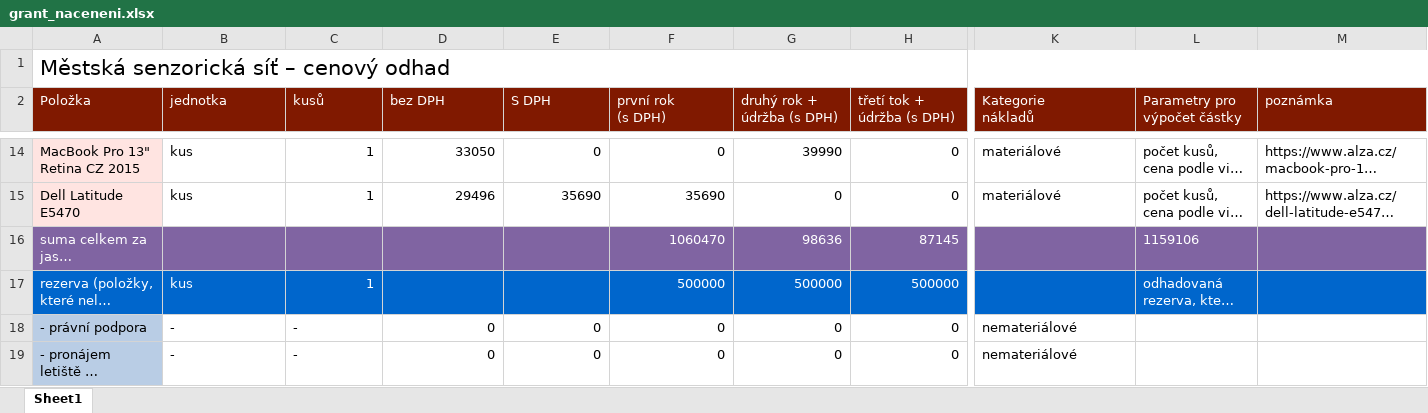
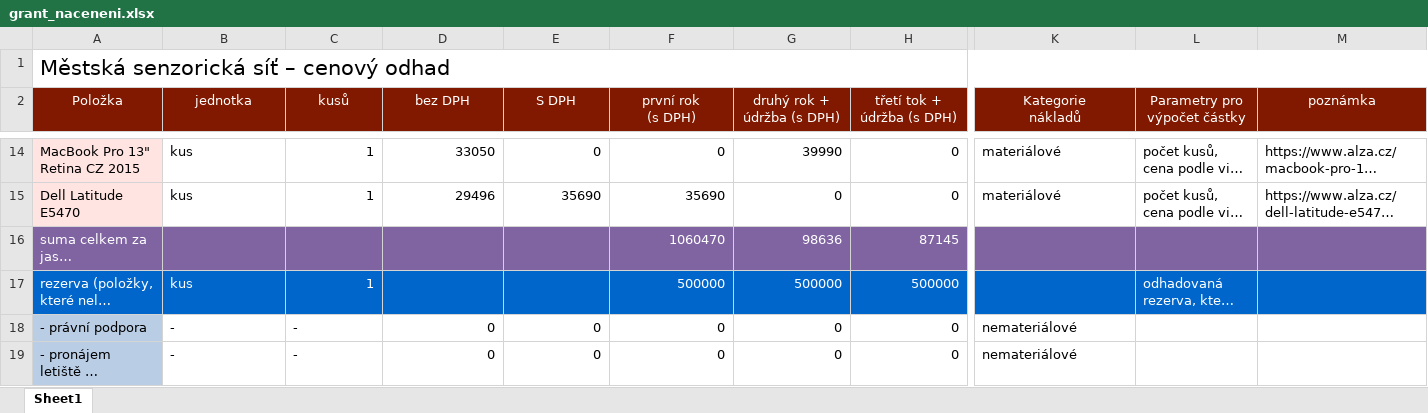
Before and after one commit to Over23/SensorNet, an Excel workbook: grant_naceneni.xlsx, sheet Sheet1, drawn as a sheet; only a part is shown, gaps mark what is left out; long unchanged cells end in …; values as stored, in another font and other column widths than the file's, no borders; the diff covers the shown part only; the diff names each change by its address in the sheet, - before the commit and + after, or states it on an @@ line.

Commit message:
formatovani pro pdf, oprava pocitani souctu celkem za vse

```diff
--- a/grant_naceneni.xlsx (sheet Sheet1)
+++ b/grant_naceneni.xlsx (sheet Sheet1)
-A2:H2 alignment: left
+A2:H2 alignment: center
-K2:M2 alignment: left
+K2:M2 alignment: center
-L16 (Parametry pro výpočet částky): 1159106
+L16 (Parametry pro výpočet částky): (empty)
```
Also changed, not shown: 3 edited cells and cell formats elsewhere in this sheet.
